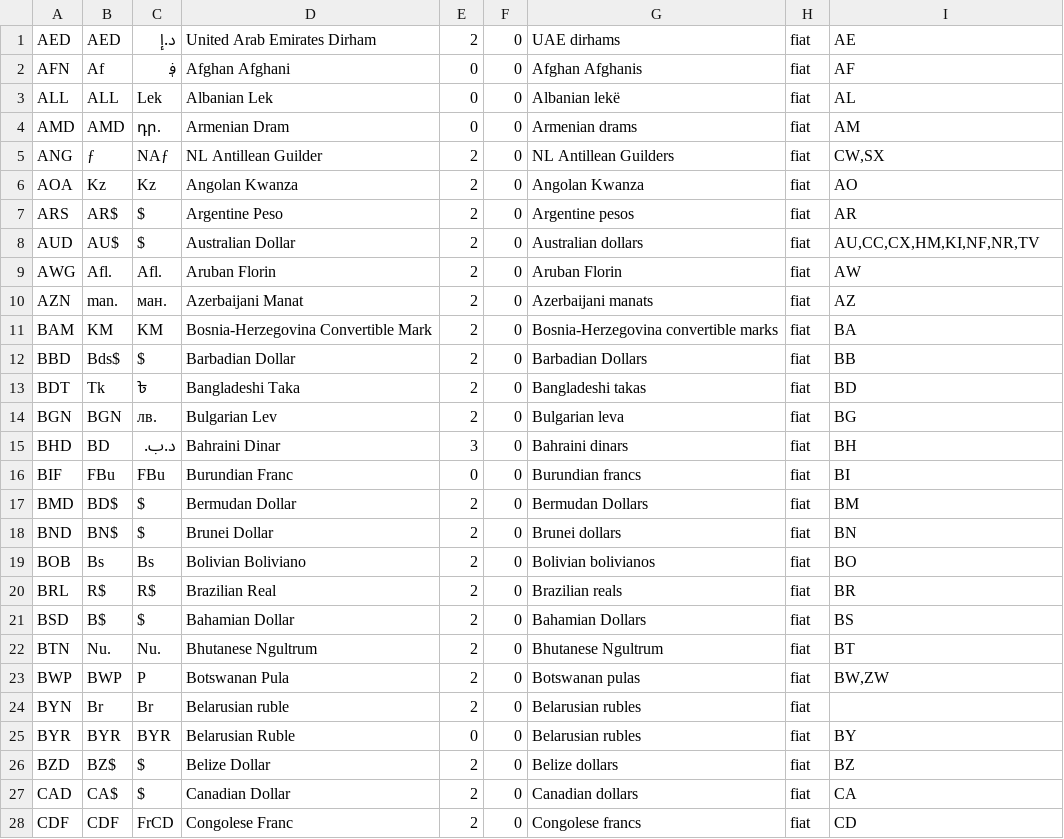
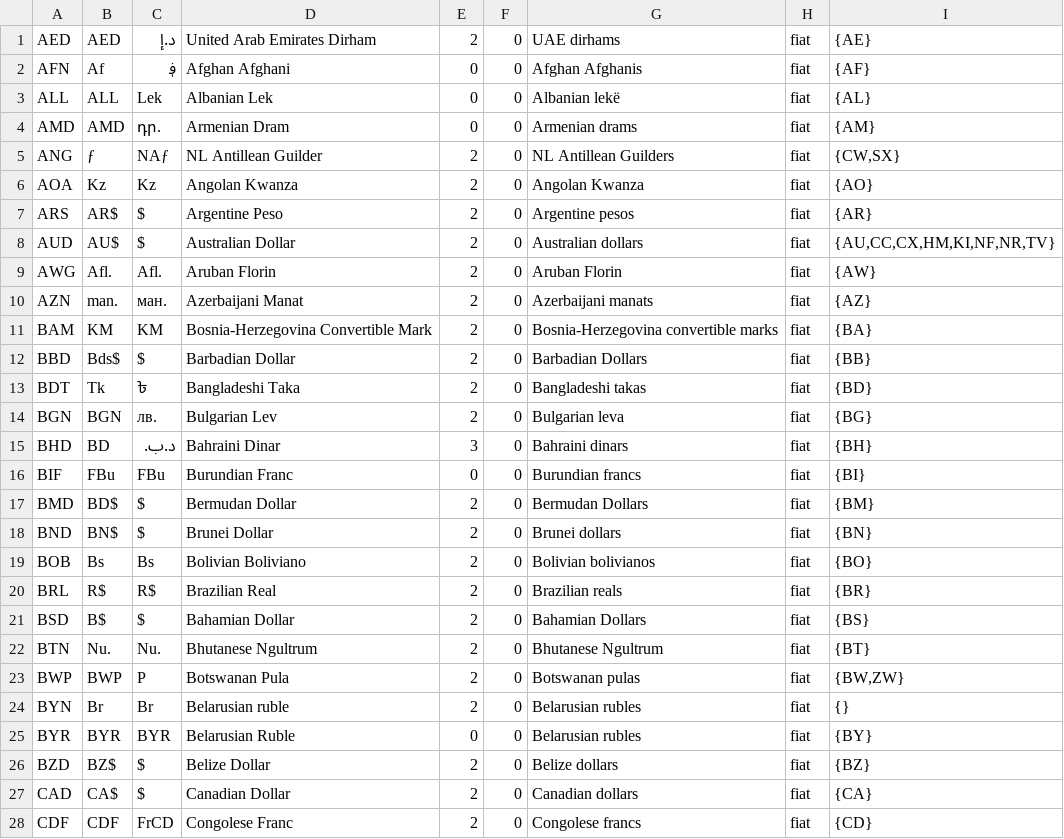
Before and after one commit to arikkfir/greenstar, a CSV file: deploy/local/currencies.csv, drawn as a sheet; only a part is shown; the diff covers the shown part only; the diff names each change by its address in the sheet, - before the commit and + after, or states it on an @@ line.

Commit message:
Update exchange rates currencies file

```diff
--- a/deploy/local/currencies.csv
+++ b/deploy/local/currencies.csv
-I1: AE
+I1: {AE}
-I2: AF
+I2: {AF}
-I3: AL
+I3: {AL}
-I4: AM
+I4: {AM}
-I5: CW,SX
+I5: {CW,SX}
-I6: AO
+I6: {AO}
-I7: AR
+I7: {AR}
-I8: AU,CC,CX,HM,KI,NF,NR,TV
+I8: {AU,CC,CX,HM,KI,NF,NR,TV}
-I9: AW
+I9: {AW}
-I10: AZ
+I10: {AZ}
-I11: BA
+I11: {BA}
-I12: BB
+I12: {BB}
-I13: BD
+I13: {BD}
-I14: BG
+I14: {BG}
-I15: BH
+I15: {BH}
-I16: BI
+I16: {BI}
-I17: BM
+I17: {BM}
-I18: BN
+I18: {BN}
-I19: BO
+I19: {BO}
-I20: BR
+I20: {BR}
-I21: BS
+I21: {BS}
-I22: BT
+I22: {BT}
-I23: BW,ZW
+I23: {BW,ZW}
-I24: (empty)
+I24: {}
-I25: BY
+I25: {BY}
-I26: BZ
+I26: {BZ}
-I27: CA
+I27: {CA}
-I28: CD
+I28: {CD}
```
Also changed, not shown: 159 edited cells elsewhere in this file, deploy/local/rates.csv.
